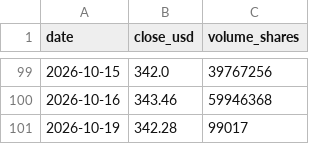
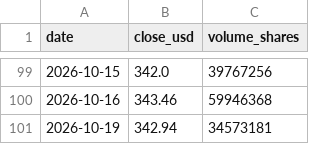
Before and after one commit to insuking/krx-prebreakout-radar, a CSV file: site/us_radar/AAPL.csv, drawn as a sheet; only a part is shown, gaps mark what is left out.

```diff
--- a/site/us_radar/AAPL.csv
+++ b/site/us_radar/AAPL.csv
@@ -100,2 +100,2 @@
 2026-10-16,343.46,59946368
-2026-10-19,342.28,99017
+2026-10-19,342.94,34573181
```
Also changed, not shown: site/us_radar/AMD.csv, site/us_radar/AMZN.csv, 24 other files.
